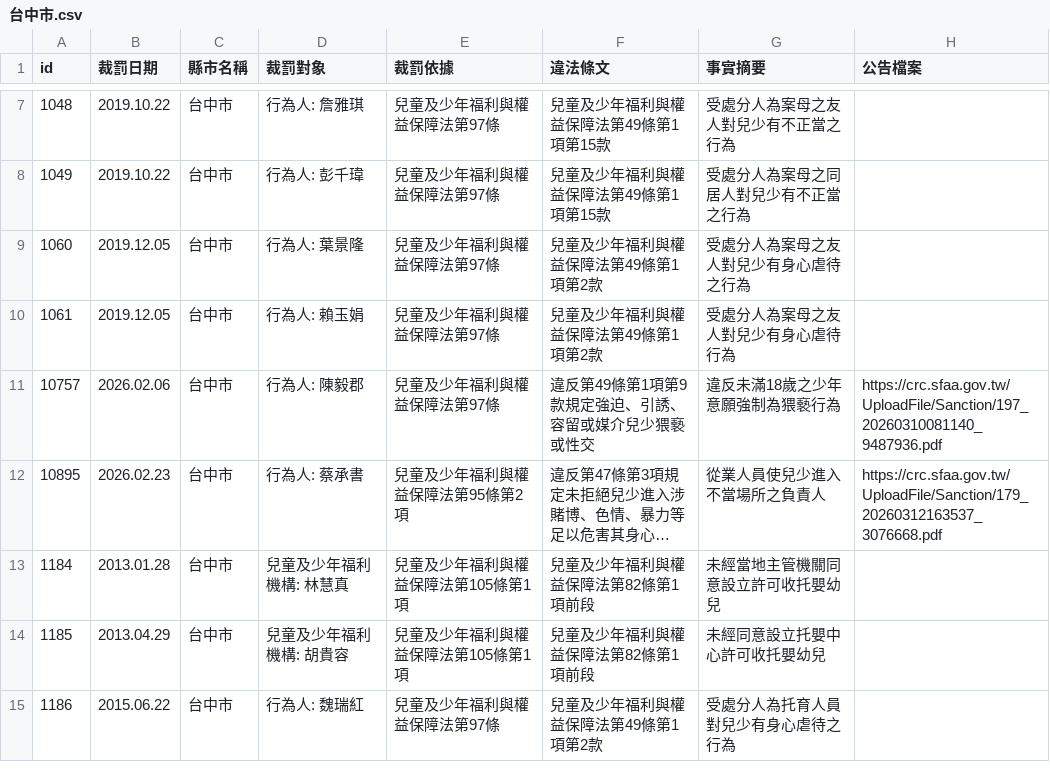
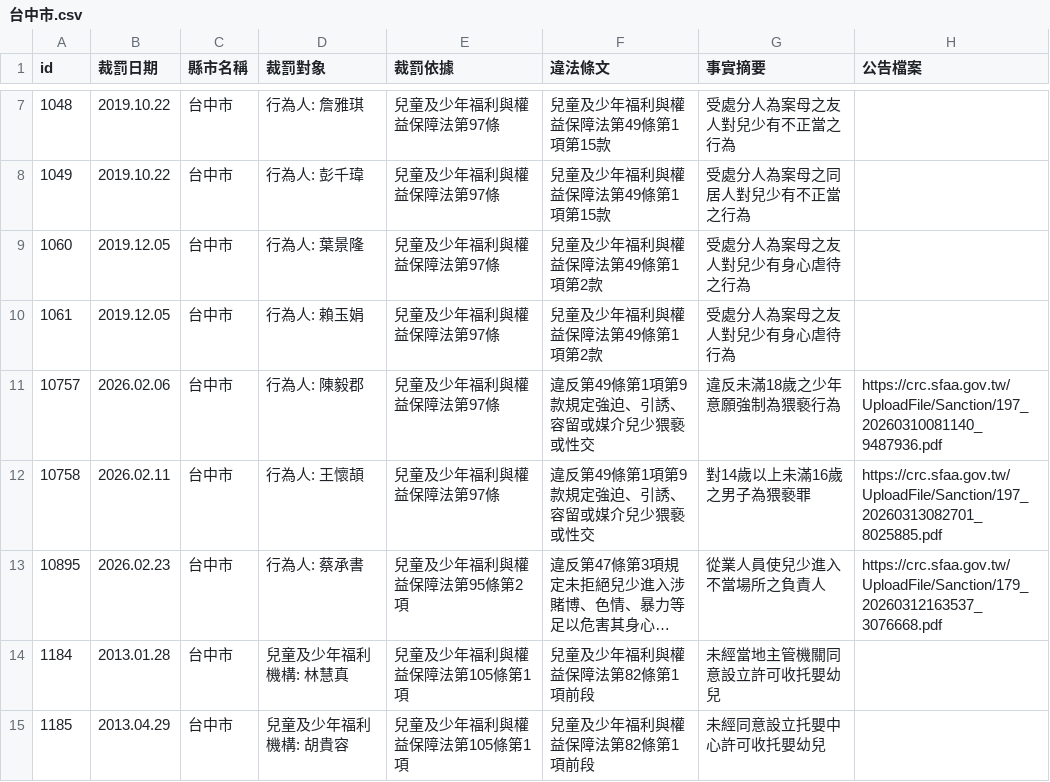
Before and after one commit to kiang/crc.sfaa.gov.tw, a CSV file: data/台中市.csv, drawn as a sheet; only a part is shown, gaps mark what is left out; the shorter side is filled out with more unchanged rows; long unchanged cells end in …; the diff names each change by its address in the sheet, - before the commit and + after, or states it on an @@ line.

```diff
--- a/data/台中市.csv
+++ b/data/台中市.csv
+row 12: 10758 | 2026.02.11 | 台中市 | 行為人: 王懷頡 | 兒童及少年福利與權益保障法第97條 | 違反第49條第1項第9款規定強迫、引誘、容留或媒介兒少猥褻或性交 | 對14歲以上未滿16歲之男子為猥褻罪 | https://crc.sfaa.gov.tw/UploadFile/Sanction/197_20260313082701_8025885.pdf
```
Also changed, not shown: 2 other files.
